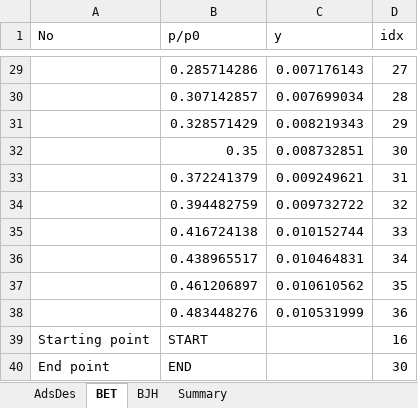
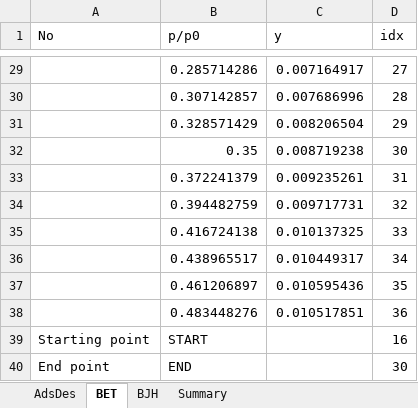
Before and after one commit to Hj1308/BET_analyser, an Excel workbook: examples/reference_mesoporous.xlsx, sheet BET, drawn as a sheet; only a part is shown, gaps mark what is left out; values as stored, in another font and other column widths than the file's, no borders; the diff covers the shown part only; the diff names each change by its address in the sheet, - before the commit and + after, or states it on an @@ line.

```diff
--- a/examples/reference_mesoporous.xlsx (sheet BET)
+++ b/examples/reference_mesoporous.xlsx (sheet BET)
-C29 (y): 0.007176143
+C29 (y): 0.007164917
-C30 (y): 0.007699034
+C30 (y): 0.007686996
-C31 (y): 0.008219343
+C31 (y): 0.008206504
-C32 (y): 0.008732851
+C32 (y): 0.008719238
-C33 (y): 0.009249621
+C33 (y): 0.009235261
-C34 (y): 0.009732722
+C34 (y): 0.009717731
-C35 (y): 0.010152744
+C35 (y): 0.010137325
-C36 (y): 0.010464831
+C36 (y): 0.010449317
-C37 (y): 0.010610562
+C37 (y): 0.010595436
-C38 (y): 0.010531999
+C38 (y): 0.010517851
```
Also changed, not shown: 27 edited cells elsewhere in this sheet, sheet BJH, sheet AdsDes, sheet Summary, 5 other files.
